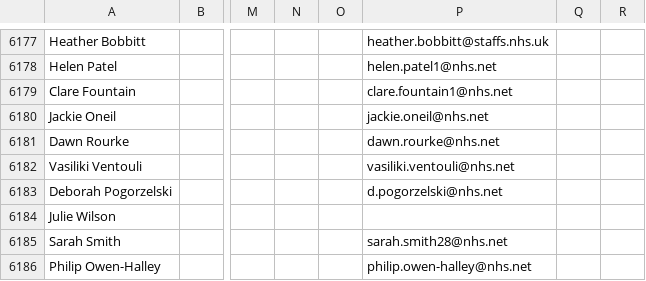
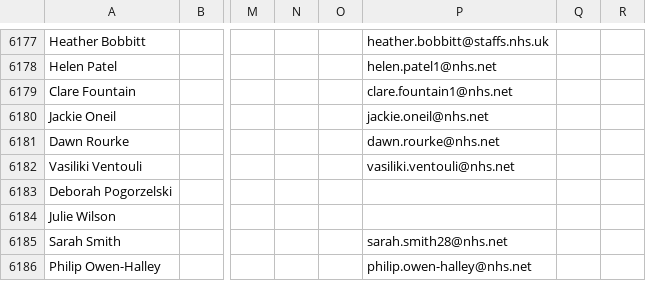
Before and after one commit to JCRedmoorHealth/vercel-mcp-python, a CSV file: Boards data/Individuals Board.csv, drawn as a sheet; only a part is shown, gaps mark what is left out; the diff names each change by its address in the sheet, - before the commit and + after, or states it on an @@ line.

```diff
--- a/Boards data/Individuals Board.csv
+++ b/Boards data/Individuals Board.csv
-P6183: d.pogorzelski@nhs.net
+P6183: (empty)
```
Also changed, not shown: Boards data/SMMSMasterList.csv, 2 other files.
